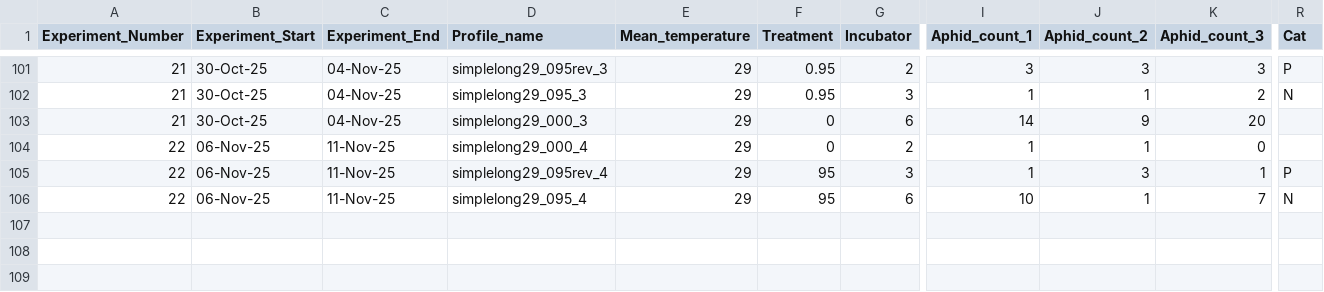
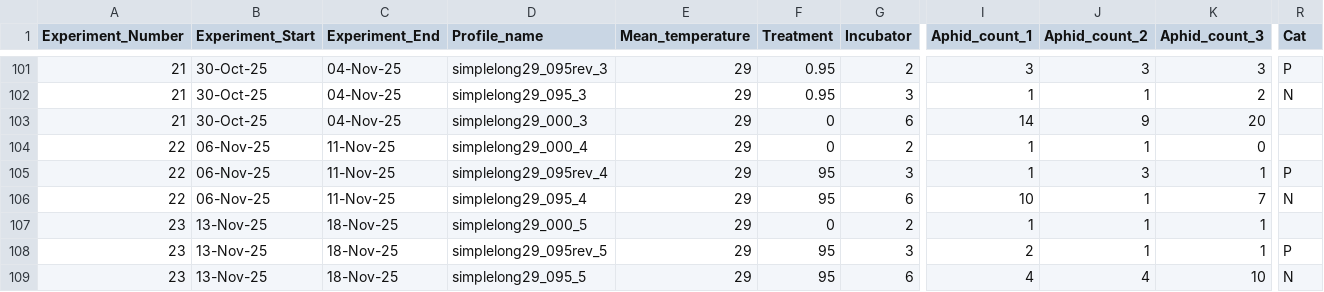
Before and after one commit to Cuddington-Lab/thermal-experiments, a CSV file: dataset_autocorrelation_aphids.csv, drawn as a sheet; only a part is shown, gaps mark what is left out; rows hold the shown columns only; the diff names each change by its address in the sheet, - before the commit and + after, or states it on an @@ line.

Commit message:
Add files via upload

```diff
--- a/dataset_autocorrelation_aphids.csv
+++ b/dataset_autocorrelation_aphids.csv
+row 107: 23 | 13-Nov-25 | 18-Nov-25 | simplelong29_000_5 | 29 | 0 | 2 | 1 | 1 | 1
+row 108: 23 | 13-Nov-25 | 18-Nov-25 | simplelong29_095rev_5 | 29 | 95 | 3 | 2 | 1 | 1 | P
+row 109: 23 | 13-Nov-25 | 18-Nov-25 | simplelong29_095_5 | 29 | 95 | 6 | 4 | 4 | 10 | N
```
